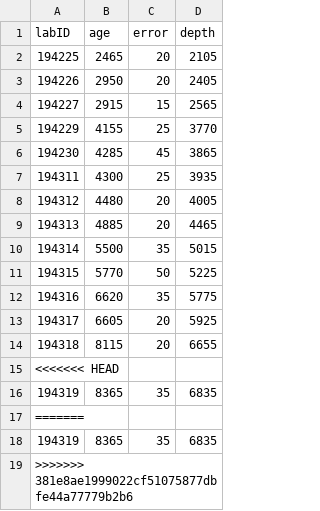
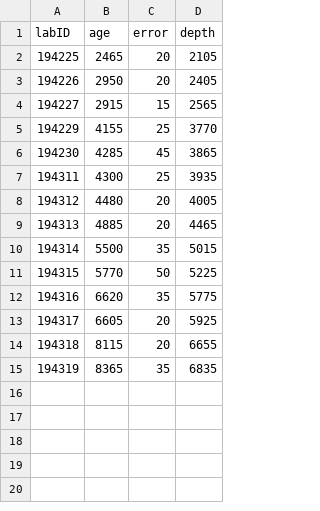
Before and after one commit to matthewberens/ISRO_Paleo, a CSV file: Cores/LS16BELLRC/LS16BELLRC.csv, drawn as a sheet.

Commit message:
Update LS16BELLRC.csv

```diff
--- a/Cores/LS16BELLRC/LS16BELLRC.csv
+++ b/Cores/LS16BELLRC/LS16BELLRC.csv
@@ -14,6 +14,2 @@
 194318,8115,20,6655
-<<<<<<< HEAD
 194319,8365,35,6835
-=======
-194319,8365,35,6835
->>>>>>> 381e8ae1999022cf51075877dbfe44a77779b2b6
```
